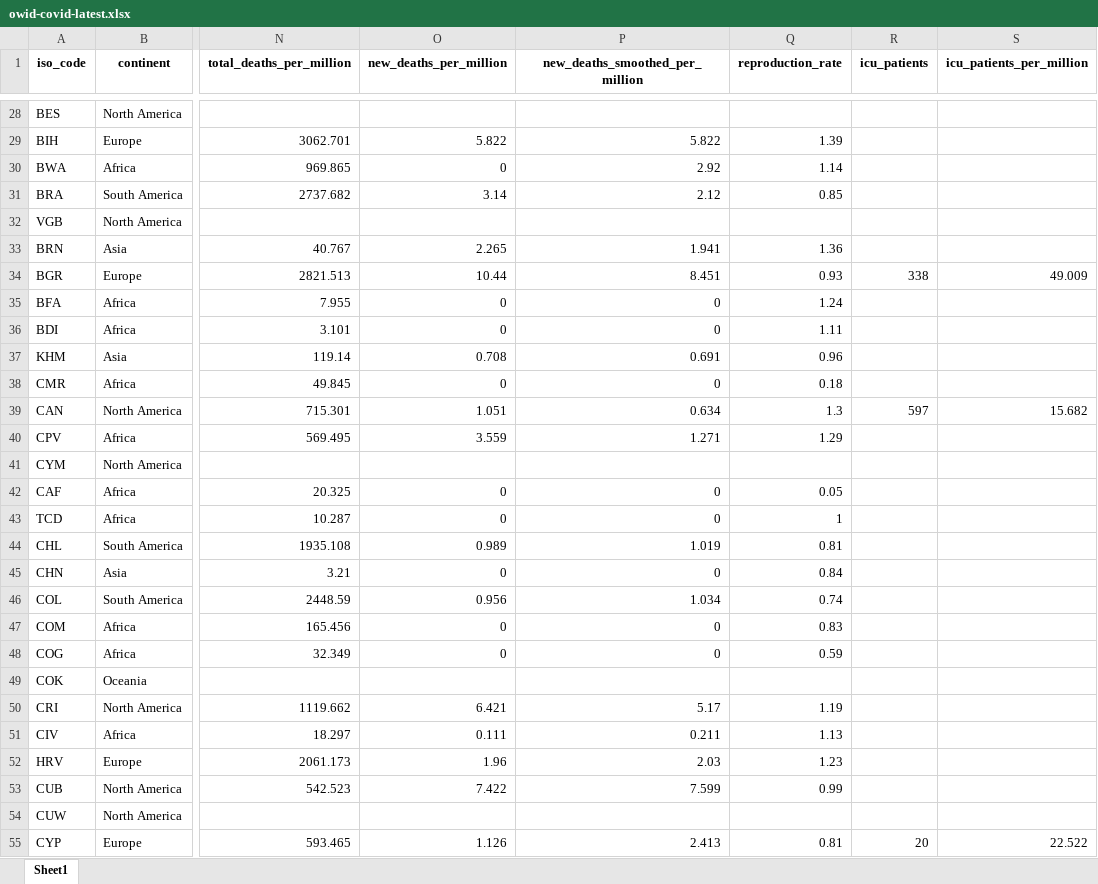
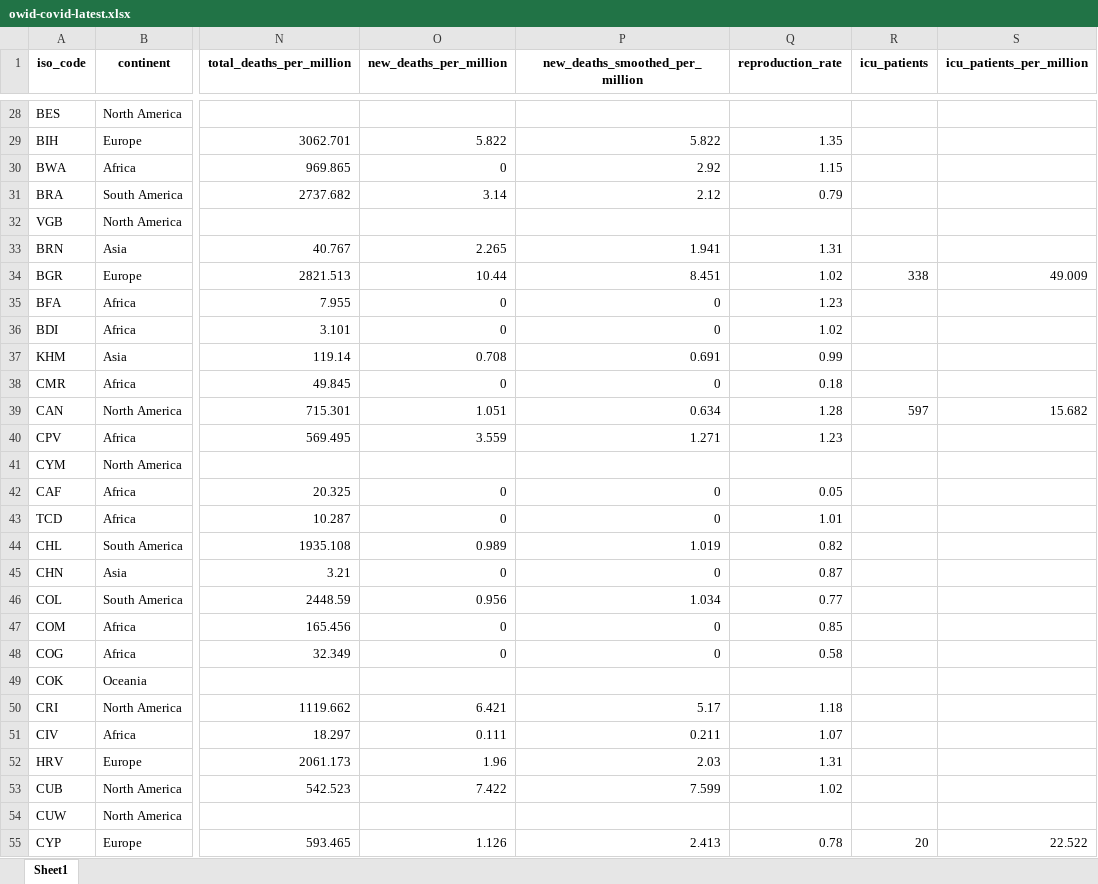
Before and after one commit to upamapsb/Upama, an Excel workbook: public/data/latest/owid-covid-latest.xlsx, sheet Sheet1, drawn as a sheet; only a part is shown, gaps mark what is left out; values as stored, in another font and other column widths than the file's, no borders; the diff covers the shown part only; the diff names each change by its address in the sheet, - before the commit and + after, or states it on an @@ line.

```diff
--- a/public/data/latest/owid-covid-latest.xlsx (sheet Sheet1)
+++ b/public/data/latest/owid-covid-latest.xlsx (sheet Sheet1)
-Q29 (reproduction_rate): 1.39
+Q29 (reproduction_rate): 1.35
-Q30 (reproduction_rate): 1.14
+Q30 (reproduction_rate): 1.15
-Q31 (reproduction_rate): 0.85
+Q31 (reproduction_rate): 0.79
-Q33 (reproduction_rate): 1.36
+Q33 (reproduction_rate): 1.31
-Q34 (reproduction_rate): 0.93
+Q34 (reproduction_rate): 1.02
-Q35 (reproduction_rate): 1.24
+Q35 (reproduction_rate): 1.23
-Q36 (reproduction_rate): 1.11
+Q36 (reproduction_rate): 1.02
-Q37 (reproduction_rate): 0.96
+Q37 (reproduction_rate): 0.99
-Q39 (reproduction_rate): 1.3
+Q39 (reproduction_rate): 1.28
-Q40 (reproduction_rate): 1.29
+Q40 (reproduction_rate): 1.23
-Q43 (reproduction_rate): 1
+Q43 (reproduction_rate): 1.01
-Q44 (reproduction_rate): 0.81
+Q44 (reproduction_rate): 0.82
-Q45 (reproduction_rate): 0.84
+Q45 (reproduction_rate): 0.87
-Q46 (reproduction_rate): 0.74
+Q46 (reproduction_rate): 0.77
-Q47 (reproduction_rate): 0.83
+Q47 (reproduction_rate): 0.85
-Q48 (reproduction_rate): 0.59
+Q48 (reproduction_rate): 0.58
-Q50 (reproduction_rate): 1.19
+Q50 (reproduction_rate): 1.18
-Q51 (reproduction_rate): 1.13
+Q51 (reproduction_rate): 1.07
-Q52 (reproduction_rate): 1.23
+Q52 (reproduction_rate): 1.31
-Q53 (reproduction_rate): 0.99
+Q53 (reproduction_rate): 1.02
-Q55 (reproduction_rate): 0.81
+Q55 (reproduction_rate): 0.78
```
Also changed, not shown: 193 edited cells elsewhere in this sheet, 28 other files.
